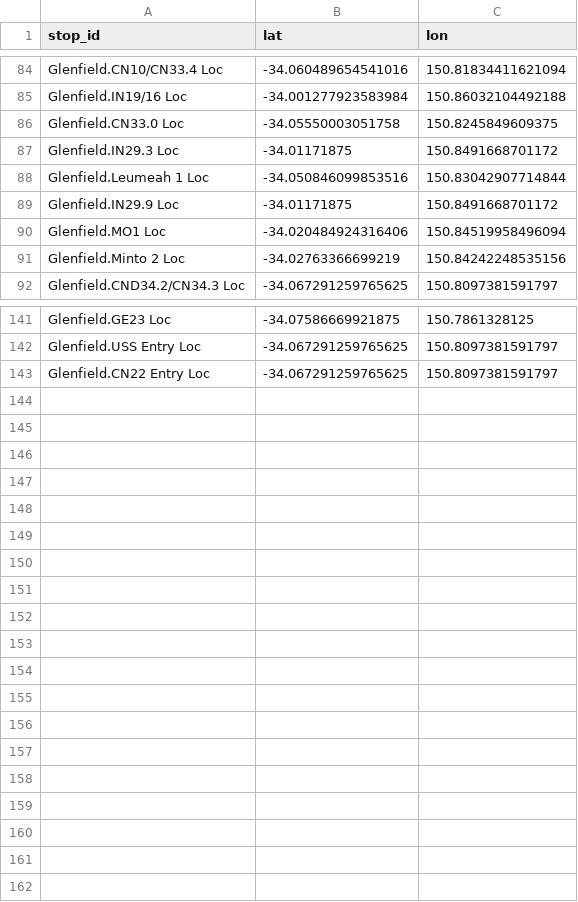
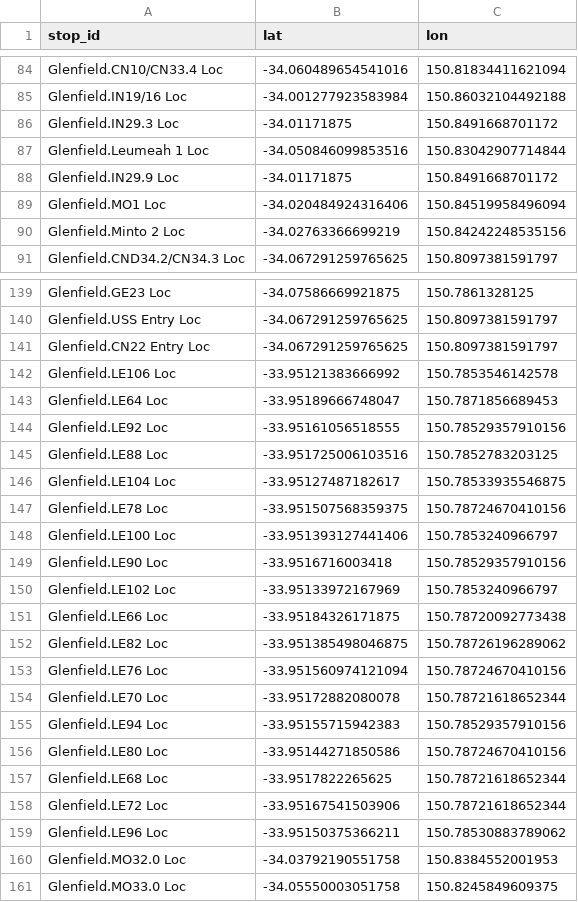
Before and after one commit to Tugzrida/tfnsw-gtfs-quirks, a CSV file: sydneytrains/locations/current/Glenfield.csv, drawn as a sheet; only a part is shown, gaps mark what is left out; removed rows and columns are numbered as before the commit, all else as after; the diff covers the shown part only; the diff names each change by its address in the sheet, - before the commit and + after, or states it on an @@ line.

Commit message:
New Glenfield locations

```diff
--- a/sydneytrains/locations/current/Glenfield.csv
+++ b/sydneytrains/locations/current/Glenfield.csv
-row 86: Glenfield.CN33.0 Loc | -34.05550003051758 | 150.8245849609375
+row 142: Glenfield.LE106 Loc | -33.95121383666992 | 150.7853546142578
+row 143: Glenfield.LE64 Loc | -33.95189666748047 | 150.7871856689453
+row 144: Glenfield.LE92 Loc | -33.95161056518555 | 150.78529357910156
+row 145: Glenfield.LE88 Loc | -33.951725006103516 | 150.7852783203125
+row 146: Glenfield.LE104 Loc | -33.95127487182617 | 150.78533935546875
+row 147: Glenfield.LE78 Loc | -33.951507568359375 | 150.78724670410156
+row 148: Glenfield.LE100 Loc | -33.951393127441406 | 150.7853240966797
+row 149: Glenfield.LE90 Loc | -33.9516716003418 | 150.78529357910156
+row 150: Glenfield.LE102 Loc | -33.95133972167969 | 150.7853240966797
+row 151: Glenfield.LE66 Loc | -33.95184326171875 | 150.78720092773438
+row 152: Glenfield.LE82 Loc | -33.951385498046875 | 150.78726196289062
+row 153: Glenfield.LE76 Loc | -33.951560974121094 | 150.78724670410156
+row 154: Glenfield.LE70 Loc | -33.95172882080078 | 150.78721618652344
+row 155: Glenfield.LE94 Loc | -33.95155715942383 | 150.78529357910156
+row 156: Glenfield.LE80 Loc | -33.95144271850586 | 150.78724670410156
+row 157: Glenfield.LE68 Loc | -33.9517822265625 | 150.78721618652344
+row 158: Glenfield.LE72 Loc | -33.95167541503906 | 150.78721618652344
+row 159: Glenfield.LE96 Loc | -33.95150375366211 | 150.78530883789062
+row 160: Glenfield.MO32.0 Loc | -34.03792190551758 | 150.8384552001953
+row 161: Glenfield.MO33.0 Loc | -34.05550003051758 | 150.8245849609375
```
Also changed, not shown: 1 removed row elsewhere in this file, 1 other file.
